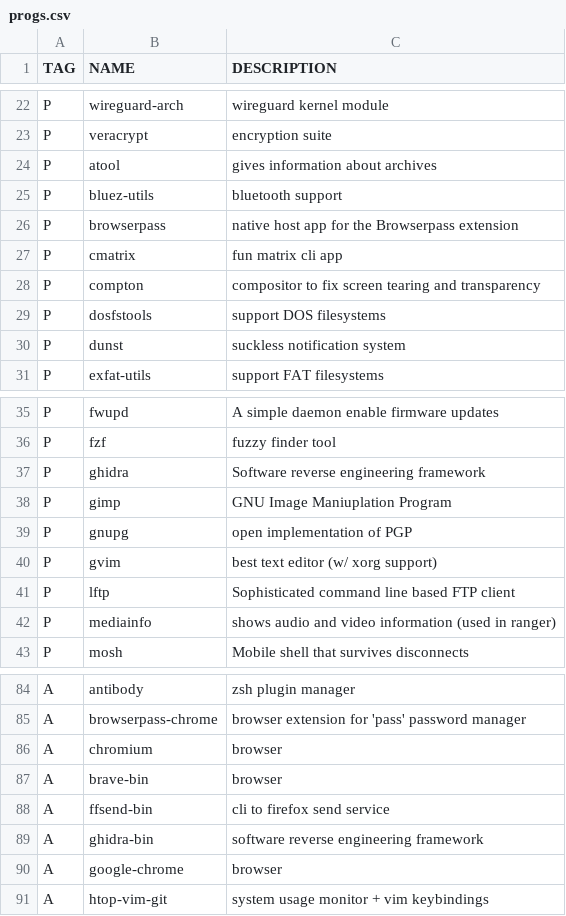
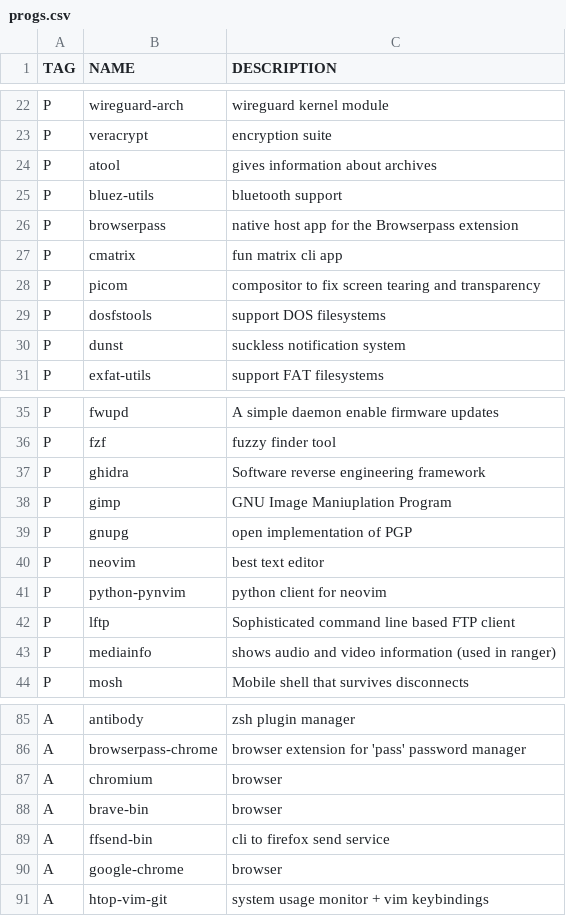
Before and after one commit to mmcdole/dots, a CSV file: progs.csv, drawn as a sheet; only a part is shown, gaps mark what is left out.

```diff
--- a/progs.csv
+++ b/progs.csv
@@ -27,3 +27,3 @@ P,browserpass,native host app for the Browserpass extension
 P,cmatrix,fun matrix cli app
-P,compton,compositor to fix screen tearing and transparency
+P,picom,compositor to fix screen tearing and transparency
 P,dosfstools,support DOS filesystems
@@ -39,3 +39,4 @@ P,gimp,GNU Image Maniuplation Program
 P,gnupg,open implementation of PGP
-P,gvim,best text editor (w/ xorg support)
+P,neovim,best text editor
+P,python-pynvim,python client for neovim
 P,lftp,Sophisticated command line based FTP client
@@ -88,3 +89,2 @@ A,brave-bin,browser
 A,ffsend-bin,cli to firefox send service
-A,ghidra-bin,software reverse engineering framework
 A,google-chrome,browser
```
Also changed, not shown: 5 other files.
